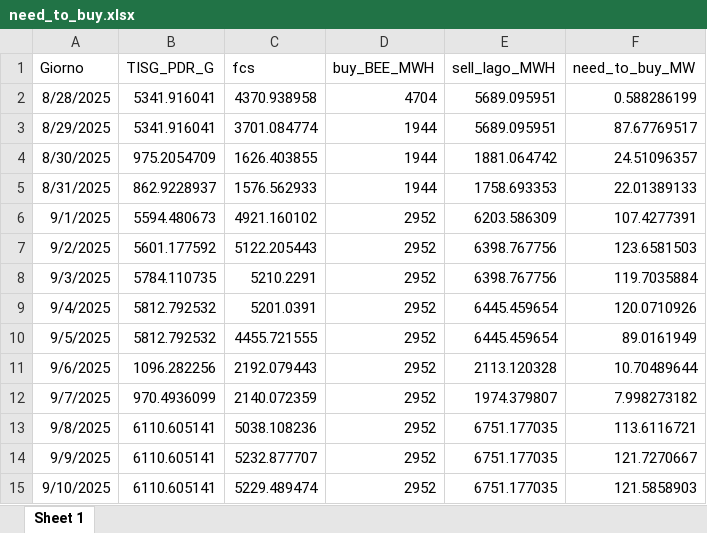
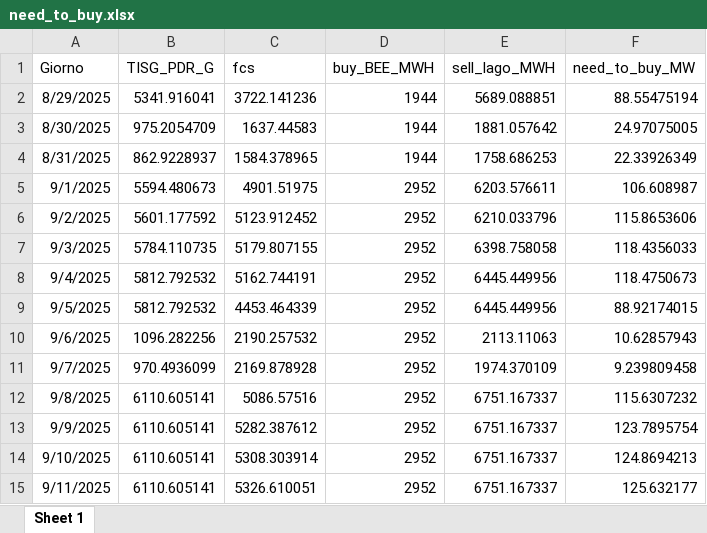
Before and after one commit to Alainpp96/forecastg, an Excel workbook: need_to_buy.xlsx, sheet Sheet 1, drawn as a sheet; values as stored, in another font and other column widths than the file's, no borders; removed rows and columns are numbered as before the commit, all else as after; the diff names each change by its address in the sheet, - before the commit and + after, or states it on an @@ line.

Commit message:
Aggiorno file need_to_buy.xlsx da R

```diff
--- a/need_to_buy.xlsx (sheet Sheet 1)
+++ b/need_to_buy.xlsx (sheet Sheet 1)
-row 2: 8/28/2025 | 5341.916041 | 4370.938958 | 4704 | 5689.095951 | 0.588286199
-C2 (fcs): 3701.084774
+C2 (fcs): 3722.141236
-E2 (sell_lago_MWH): 5689.095951
+E2 (sell_lago_MWH): 5689.088851
-F2 (need_to_buy_MW): 87.67769517
+F2 (need_to_buy_MW): 88.55475194
-C3 (fcs): 1626.403855
+C3 (fcs): 1637.44583
-E3 (sell_lago_MWH): 1881.064742
+E3 (sell_lago_MWH): 1881.057642
-F3 (need_to_buy_MW): 24.51096357
+F3 (need_to_buy_MW): 24.97075005
-C4 (fcs): 1576.562933
+C4 (fcs): 1584.378965
-E4 (sell_lago_MWH): 1758.693353
+E4 (sell_lago_MWH): 1758.686253
-F4 (need_to_buy_MW): 22.01389133
+F4 (need_to_buy_MW): 22.33926349
-C5 (fcs): 4921.160102
+C5 (fcs): 4901.51975
-E5 (sell_lago_MWH): 6203.586309
+E5 (sell_lago_MWH): 6203.576611
-F5 (need_to_buy_MW): 107.4277391
+F5 (need_to_buy_MW): 106.608987
-C6 (fcs): 5122.205443
+C6 (fcs): 5123.912452
-E6 (sell_lago_MWH): 6398.767756
+E6 (sell_lago_MWH): 6210.033796
-F6 (need_to_buy_MW): 123.6581503
+F6 (need_to_buy_MW): 115.8653606
-C7 (fcs): 5210.2291
+C7 (fcs): 5179.807155
-E7 (sell_lago_MWH): 6398.767756
+E7 (sell_lago_MWH): 6398.758058
-F7 (need_to_buy_MW): 119.7035884
+F7 (need_to_buy_MW): 118.4356033
-C8 (fcs): 5201.0391
+C8 (fcs): 5162.744191
-E8:E9 (sell_lago_MWH): 6445.459654
+E8:E9 (sell_lago_MWH): 6445.449956
-F8 (need_to_buy_MW): 120.0710926
+F8 (need_to_buy_MW): 118.4750673
-C9 (fcs): 4455.721555
+C9 (fcs): 4453.464339
-F9 (need_to_buy_MW): 89.0161949
+F9 (need_to_buy_MW): 88.92174015
-C10 (fcs): 2192.079443
+C10 (fcs): 2190.257532
-E10 (sell_lago_MWH): 2113.120328
+E10 (sell_lago_MWH): 2113.11063
-F10 (need_to_buy_MW): 10.70489644
+F10 (need_to_buy_MW): 10.62857943
-C11 (fcs): 2140.072359
+C11 (fcs): 2169.878928
-E11 (sell_lago_MWH): 1974.379807
+E11 (sell_lago_MWH): 1974.370109
-F11 (need_to_buy_MW): 7.998273182
+F11 (need_to_buy_MW): 9.239809458
-C12 (fcs): 5038.108236
+C12 (fcs): 5086.57516
-E12:E14 (sell_lago_MWH): 6751.177035
+E12:E14 (sell_lago_MWH): 6751.167337
-F12 (need_to_buy_MW): 113.6116721
+F12 (need_to_buy_MW): 115.6307232
-C13 (fcs): 5232.877707
+C13 (fcs): 5282.387612
-F13 (need_to_buy_MW): 121.7270667
+F13 (need_to_buy_MW): 123.7895754
-C14 (fcs): 5229.489474
+C14 (fcs): 5308.303914
-F14 (need_to_buy_MW): 121.5858903
+F14 (need_to_buy_MW): 124.8694213
+row 15: 9/11/2025 | 6110.605141 | 5326.610051 | 2952 | 6751.167337 | 125.632177
```
